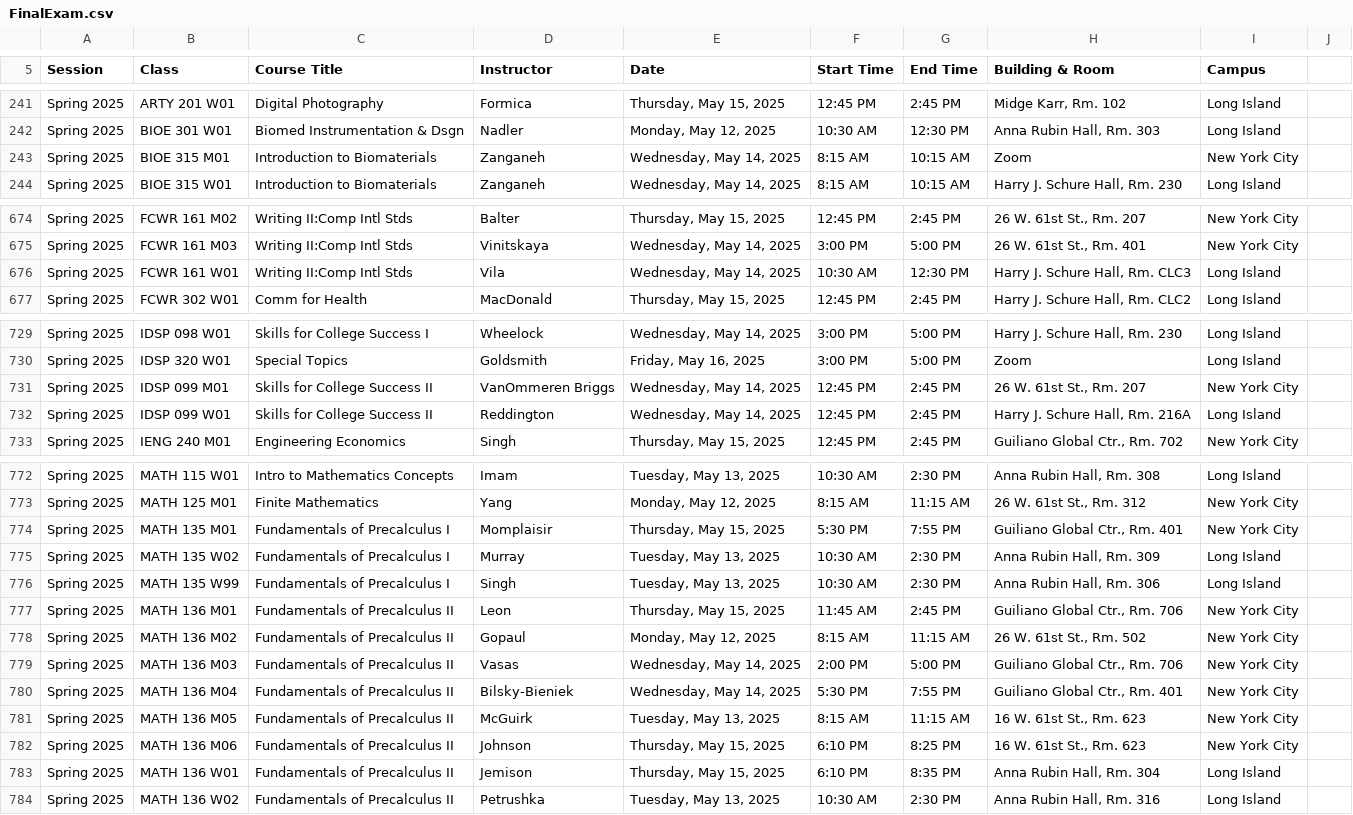
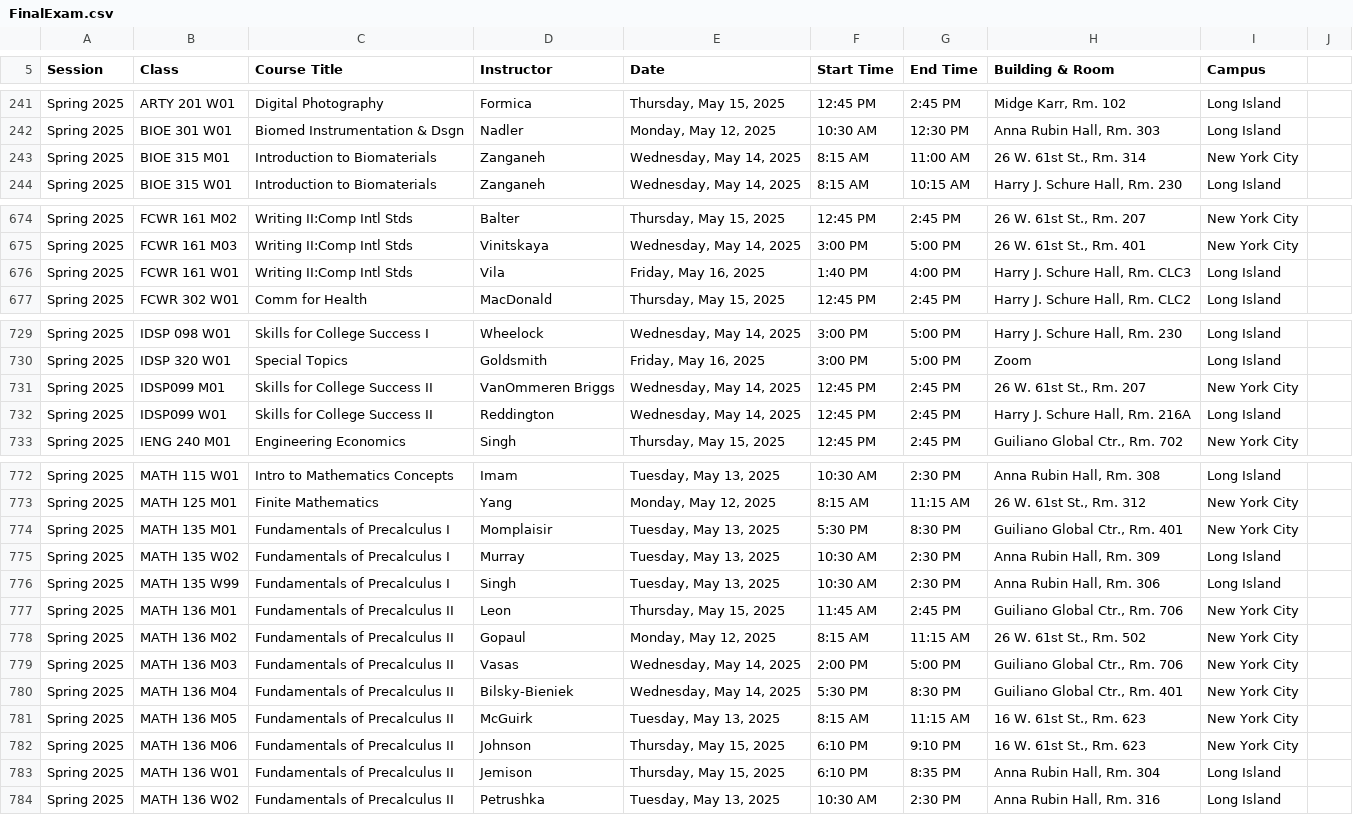
Before and after one commit to AmeersPersonal/final_exam_finder, a CSV file: src/FinalExam.csv, drawn as a sheet; only a part is shown, gaps mark what is left out; the diff covers the shown part only.

```diff
--- a/src/FinalExam.csv
+++ b/src/FinalExam.csv
@@ -247,3 +247,3 @@ Spring 2025,ARTY 201 W01,Digital Photography,Formica,"Thursday, May 15, 2025",12
 Spring 2025,BIOE 301 W01,Biomed Instrumentation & Dsgn,Nadler,"Monday, May 12, 2025",10:30 AM,12:30 PM,"Anna Rubin Hall, Rm. 303",Long Island
-Spring 2025,BIOE 315 M01,Introduction to Biomaterials,Zanganeh,"Wednesday, May 14, 2025",8:15 AM,10:15 AM,Zoom,New York City
+Spring 2025,BIOE 315 M01,Introduction to Biomaterials,Zanganeh,"Wednesday, May 14, 2025",8:15 AM,11:00 AM,"26 W. 61st St., Rm. 314",New York City
 Spring 2025,BIOE 315 W01,Introduction to Biomaterials,Zanganeh,"Wednesday, May 14, 2025",8:15 AM,10:15 AM,"Harry J. Schure Hall, Rm. 230",Long Island
@@ -680,3 +680,3 @@ Spring 2025,FCWR 161 M02,Writing II:Comp Intl Stds,Balter,"Thursday, May 15, 202
 Spring 2025,FCWR 161 M03,Writing II:Comp Intl Stds,Vinitskaya,"Wednesday, May 14, 2025",3:00 PM,5:00 PM,"26 W. 61st St., Rm. 401",New York City
-Spring 2025,FCWR 161 W01,Writing II:Comp Intl Stds,Vila,"Wednesday, May 14, 2025",10:30 AM,12:30 PM,"Harry J. Schure Hall, Rm. CLC3",Long Island
+Spring 2025,FCWR 161 W01,Writing II:Comp Intl Stds,Vila,"Friday, May 16, 2025",1:40 PM,4:00 PM,"Harry J. Schure Hall, Rm. CLC3",Long Island
 Spring 2025,FCWR 302 W01,Comm for Health,MacDonald,"Thursday, May 15, 2025",12:45 PM,2:45 PM,"Harry J. Schure Hall, Rm. CLC2",Long Island
@@ -735,4 +735,4 @@ Spring 2025,IDSP 098 W01,Skills for College Success I,Wheelock,"Wednesday, May 1
 Spring 2025,IDSP 320 W01,Special Topics,Goldsmith,"Friday, May 16, 2025",3:00 PM,5:00 PM,Zoom,Long Island
-Spring 2025,IDSP 099 M01,Skills for College Success II,VanOmmeren Briggs,"Wednesday, May 14, 2025",12:45 PM,2:45 PM,"26 W. 61st St., Rm. 207",New York City
-Spring 2025,IDSP 099 W01,Skills for College Success II,Reddington,"Wednesday, May 14, 2025",12:45 PM,2:45 PM,"Harry J. Schure Hall, Rm. 216A",Long Island
+Spring 2025,IDSP099 M01,Skills for College Success II,VanOmmeren Briggs,"Wednesday, May 14, 2025",12:45 PM,2:45 PM,"26 W. 61st St., Rm. 207",New York City
+Spring 2025,IDSP099 W01,Skills for College Success II,Reddington,"Wednesday, May 14, 2025",12:45 PM,2:45 PM,"Harry J. Schure Hall, Rm. 216A",Long Island
 Spring 2025,IENG 240 M01,Engineering Economics,Singh,"Thursday, May 15, 2025",12:45 PM,2:45 PM,"Guiliano Global Ctr., Rm. 702",New York City
@@ -778,3 +778,3 @@ Spring 2025,MATH 115 W01,Intro to Mathematics Concepts,Imam,"Tuesday, May 13, 20
 Spring 2025,MATH 125 M01,Finite Mathematics,Yang,"Monday, May 12, 2025",8:15 AM,11:15 AM,"26 W. 61st St., Rm. 312",New York City
-Spring 2025,MATH 135 M01,Fundamentals of Precalculus I,Momplaisir,"Thursday, May 15, 2025",5:30 PM,7:55 PM,"Guiliano Global Ctr., Rm. 401",New York City
+Spring 2025,MATH 135 M01,Fundamentals of Precalculus I,Momplaisir,"Tuesday, May 13, 2025",5:30 PM,8:30 PM,"Guiliano Global Ctr., Rm. 401",New York City
 Spring 2025,MATH 135 W02,Fundamentals of Precalculus I,Murray,"Tuesday, May 13, 2025",10:30 AM,2:30 PM,"Anna Rubin Hall, Rm. 309",Long Island
@@ -784,5 +784,5 @@ Spring 2025,MATH 136 M02,Fundamentals of Precalculus II,Gopaul,"Monday, May 12,
 Spring 2025,MATH 136 M03,Fundamentals of Precalculus II,Vasas,"Wednesday, May 14, 2025",2:00 PM,5:00 PM,"Guiliano Global Ctr., Rm. 706",New York City
-Spring 2025,MATH 136 M04,Fundamentals of Precalculus II,Bilsky-Bieniek,"Wednesday, May 14, 2025",5:30 PM,7:55 PM,"Guiliano Global Ctr., Rm. 401",New York City
+Spring 2025,MATH 136 M04,Fundamentals of Precalculus II,Bilsky-Bieniek,"Wednesday, May 14, 2025",5:30 PM,8:30 PM,"Guiliano Global Ctr., Rm. 401",New York City
 Spring 2025,MATH 136 M05,Fundamentals of Precalculus II,McGuirk,"Tuesday, May 13, 2025",8:15 AM,11:15 AM,"16 W. 61st St., Rm. 623",New York City
-Spring 2025,MATH 136 M06,Fundamentals of Precalculus II,Johnson,"Thursday, May 15, 2025",6:10 PM,8:25 PM,"16 W. 61st St., Rm. 623",New York City
+Spring 2025,MATH 136 M06,Fundamentals of Precalculus II,Johnson,"Thursday, May 15, 2025",6:10 PM,9:10 PM,"16 W. 61st St., Rm. 623",New York City
 Spring 2025,MATH 136 W01,Fundamentals of Precalculus II,Jemison,"Thursday, May 15, 2025",6:10 PM,8:35 PM,"Anna Rubin Hall, Rm. 304",Long Island
```
Also changed, not shown: 23 edited cells elsewhere in this file, 3 other files.
